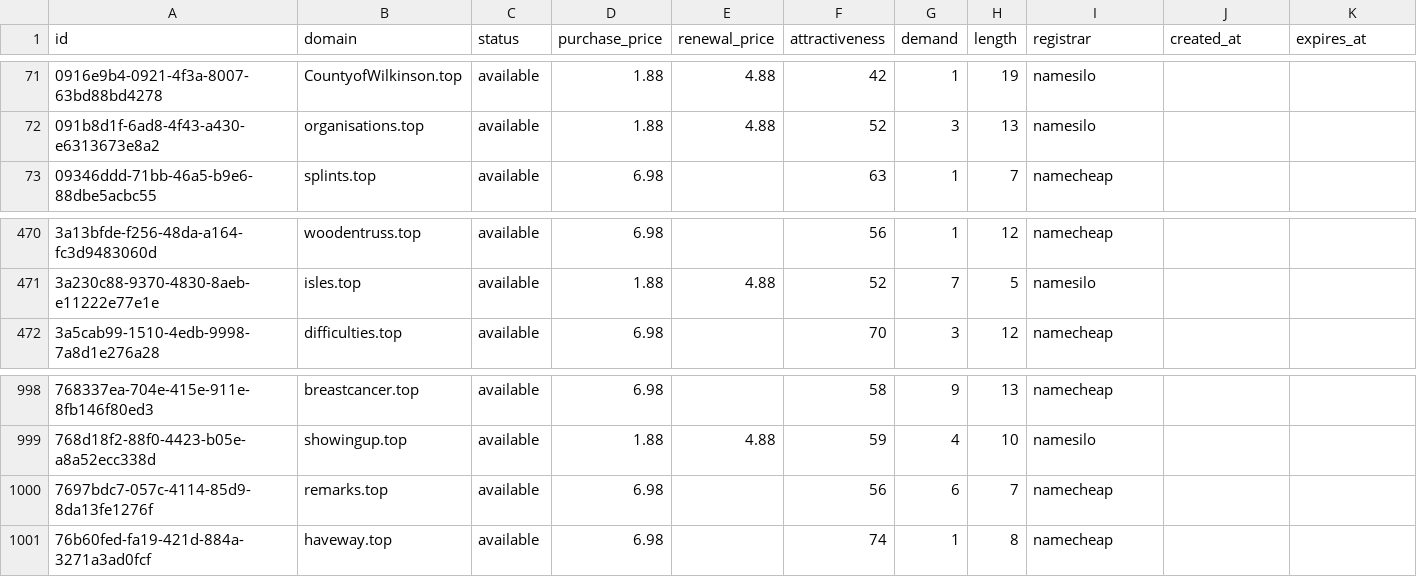
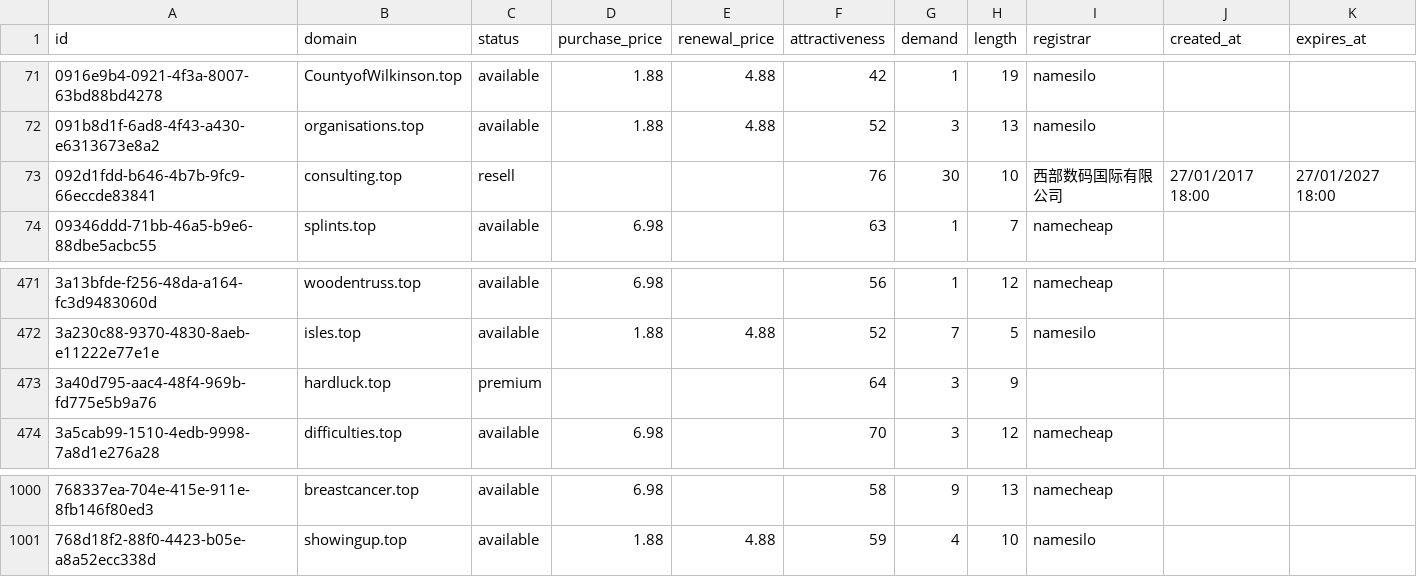
Before and after one commit to UniqueDomains/top-oneword-domains, a CSV file: top.csv, drawn as a sheet; only a part is shown, gaps mark what is left out; removed rows and columns are numbered as before the commit, all else as after; the diff names each change by its address in the sheet, - before the commit and + after, or states it on an @@ line.

Commit message:
Domains update

```diff
--- a/top.csv
+++ b/top.csv
+row 73: 092d1fdd-b646-4b7b-9fc9-66eccde83841 | consulting.top | resell |  |  | 76 | 30 | 10 | 西部数码国际有限公司 | 27/01/2017 18:00 | 27/01/2027 18:00
+row 473: 3a40d795-aac4-48f4-969b-fd775e5b9a76 | hardluck.top | premium |  |  | 64 | 3 | 9
-row 1000: 7697bdc7-057c-4114-85d9-8da13fe1276f | remarks.top | available | 6.98 |  | 56 | 6 | 7 | namecheap
-row 1001: 76b60fed-fa19-421d-884a-3271a3ad0fcf | haveway.top | available | 6.98 |  | 74 | 1 | 8 | namecheap
```
Also changed, not shown: 4 other files.
